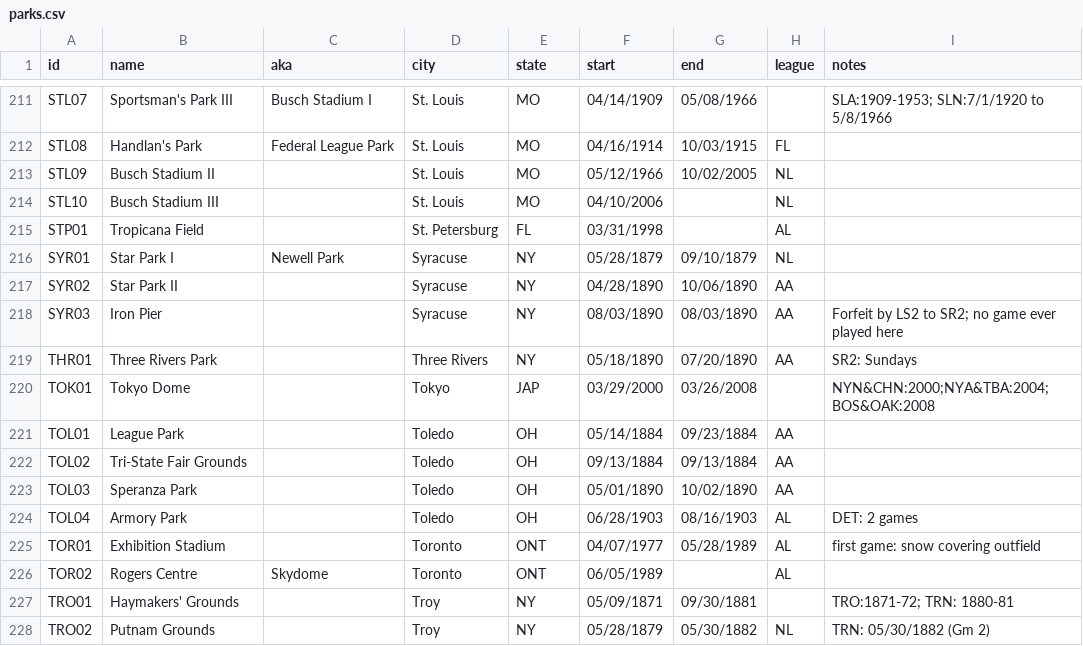
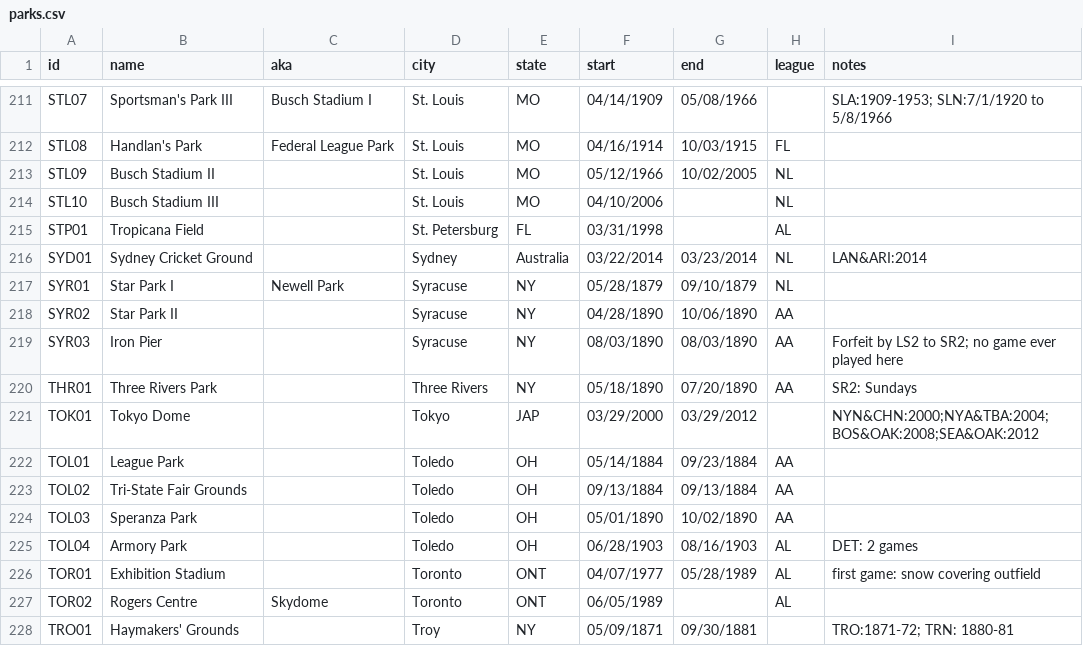
Before and after one commit to seandw/djangosheet, a CSV file: djangosheet/data/parks.csv, drawn as a sheet; only a part is shown, gaps mark what is left out; the shorter side is filled out with more unchanged rows.

Commit message:
Patches/changes to make 2014 events load. Teams/parks as fixtures.
Teams and parks should be loaded through `manage.py loaddata` before
loading game data. A new park has been added, so they should be loaded
to existing databases before adding 2014 game data too.

Players are now added to database on demand. This comes at the expense
of knowing their debut date, which has been removed from existing
records.

The parks and teams CSV files will eventually be moved to a different
repo, since none of the management commands use them now. For now,
they're in here simply to have diffs from the original.

```diff
--- a/djangosheet/data/parks.csv
+++ b/djangosheet/data/parks.csv
@@ -215,2 +215,3 @@ STL10,Busch Stadium III,,St. Louis,MO,04/10/2006,,NL,""
 STP01,Tropicana Field,,St. Petersburg,FL,03/31/1998,,AL,""
+SYD01,Sydney Cricket Ground,,Sydney,Australia,03/22/2014,03/23/2014,NL,"LAN&ARI:2014"
 SYR01,Star Park I,Newell Park,Syracuse,NY,05/28/1879,09/10/1879,NL,""
@@ -219,3 +220,3 @@ SYR03,Iron Pier,,Syracuse,NY,08/03/1890,08/03/1890,AA,"Forfeit by LS2 to SR2; no
 THR01,Three Rivers Park,,Three Rivers,NY,05/18/1890,07/20/1890,AA,"SR2: Sundays"
-TOK01,Tokyo Dome,,Tokyo,JAP,03/29/2000,03/26/2008,,"NYN&CHN:2000;NYA&TBA:2004;BOS&OAK:2008"
+TOK01,Tokyo Dome,,Tokyo,JAP,03/29/2000,03/29/2012,,"NYN&CHN:2000;NYA&TBA:2004;BOS&OAK:2008;SEA&OAK:2012"
 TOL01,League Park,,Toledo,OH,05/14/1884,09/23/1884,AA,""
```
Also changed, not shown: 23 other files.
